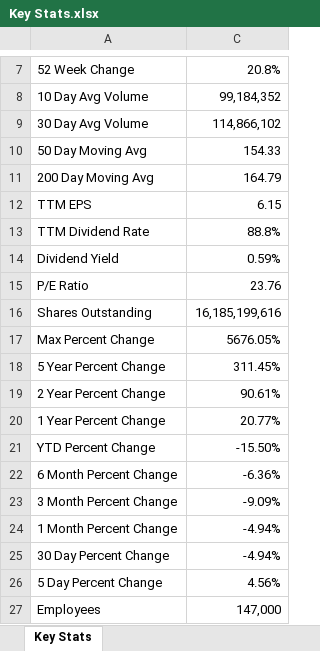
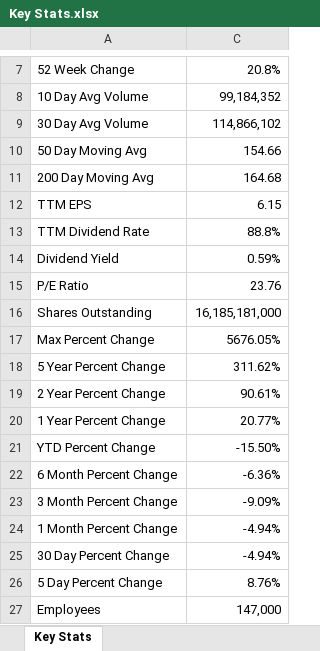
Before and after one commit to gabey9/XLQuote, an Excel workbook: Examples/Key Stats.xlsx, sheet Key Stats, drawn as a sheet; only a part is shown, gaps mark what is left out; values as stored, in another font and other column widths than the file's, no borders; the diff names each change by its address in the sheet, - before the commit and + after, or states it on an @@ line.

Commit message:
Add files via upload

```diff
--- a/Examples/Key Stats.xlsx (sheet Key Stats)
+++ b/Examples/Key Stats.xlsx (sheet Key Stats)
-C10: 154.33
+C10: 154.66
-C11: 164.79
+C11: 164.68
-C16: 16,185,199,616
+C16: 16,185,181,000
-C18: 311.45%
+C18: 311.62%
-C26: 4.56%
+C26: 8.76%
```
Also changed, not shown: formulas that keep their value.
